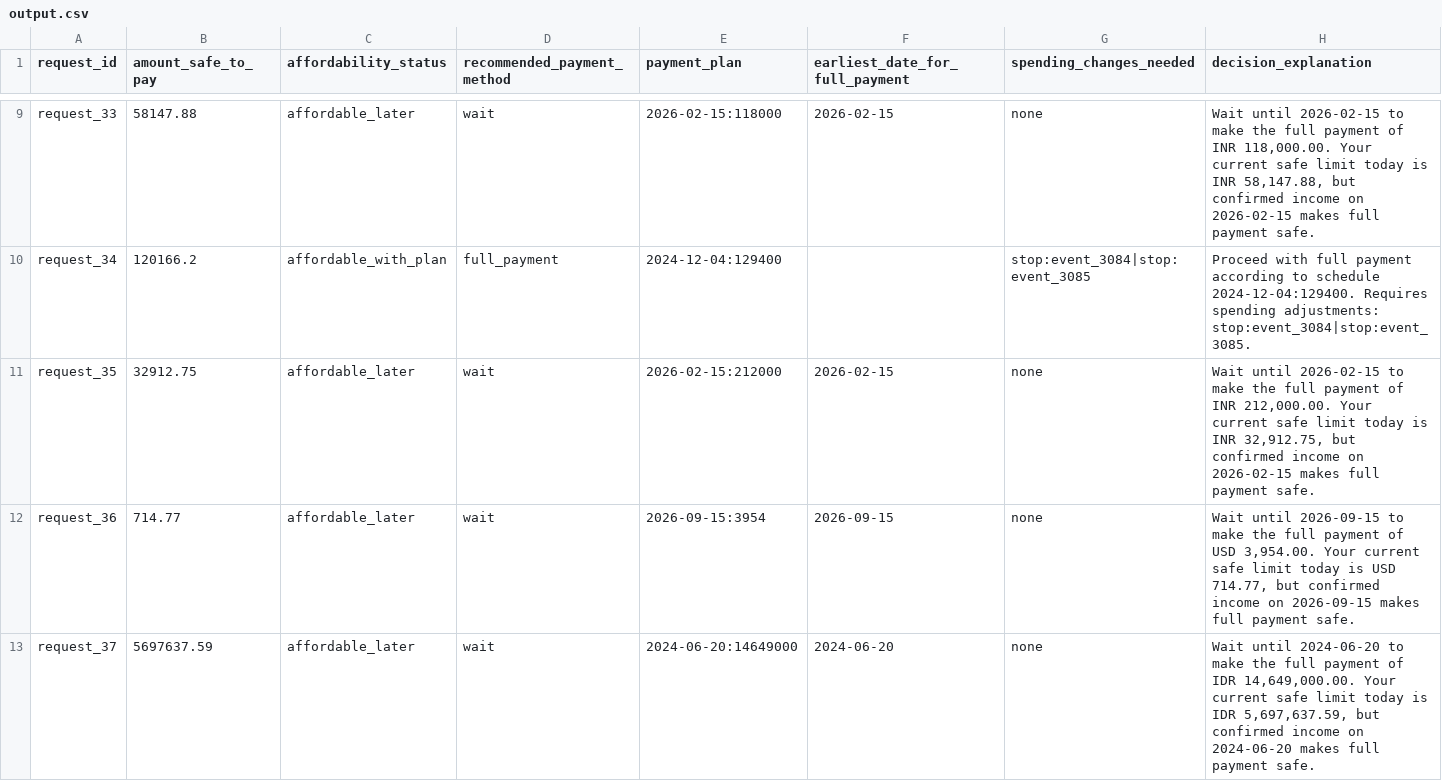
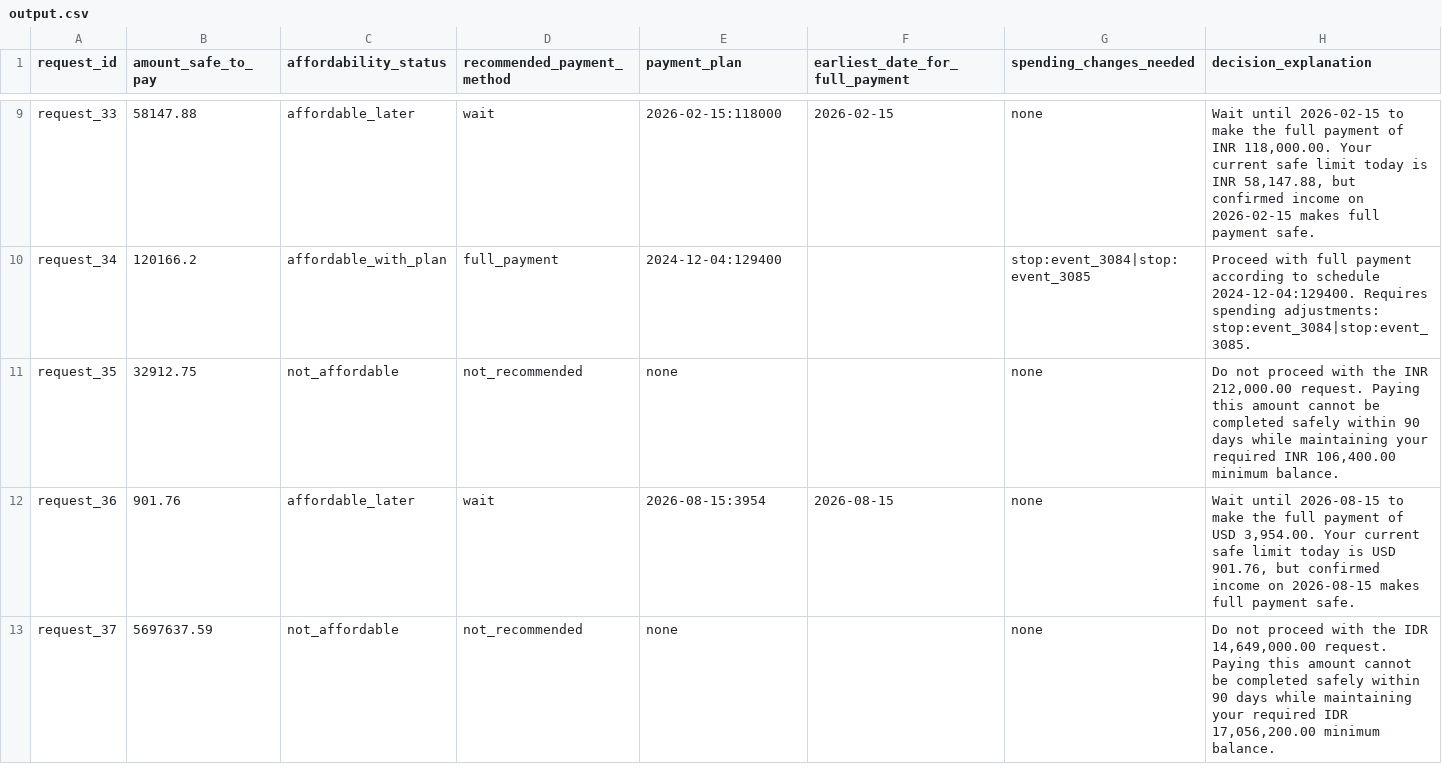
Before and after one commit to AnjneyShah21/hackerrank-buy-or-wait, a CSV file: output.csv, drawn as a sheet; only a part is shown, gaps mark what is left out; the diff covers the shown part only.

```diff
--- a/output.csv
+++ b/output.csv
@@ -10,4 +10,4 @@ request_33,58147.88,affordable_later,wait,2026-02-15:118000,2026-02-15,none,"Wai
 request_34,120166.2,affordable_with_plan,full_payment,2024-12-04:129400,,stop:event_3084|stop:event_3085,Proceed with full payment according to schedule 2024-12-04:129400. Requires spending adjustments: stop:event_3084|stop:event_3085.
-request_35,32912.75,affordable_later,wait,2026-02-15:212000,2026-02-15,none,"Wait until 2026-02-15 to make the full payment of INR 212,000.00. Your current safe limit today is INR 32,912.75, but confirmed income on 2026-02-15 makes full payment safe."
-request_36,714.77,affordable_later,wait,2026-09-15:3954,2026-09-15,none,"Wait until 2026-09-15 to make the full payment of USD 3,954.00. Your current safe limit today is USD 714.77, but confirmed income on 2026-09-15 makes full payment safe."
-request_37,5697637.59,affordable_later,wait,2024-06-20:14649000,2024-06-20,none,"Wait until 2024-06-20 to make the full payment of IDR 14,649,000.00. Your current safe limit today is IDR 5,697,637.59, but confirmed income on 2024-06-20 makes full payment safe."
+request_35,32912.75,not_affordable,not_recommended,none,,none,"Do not proceed with the INR 212,000.00 request. Paying this amount cannot be completed safely within 90 days while maintaining your required INR 106,400.00 minimum balance."
+request_36,901.76,affordable_later,wait,2026-08-15:3954,2026-08-15,none,"Wait until 2026-08-15 to make the full payment of USD 3,954.00. Your current safe limit today is USD 901.76, but confirmed income on 2026-08-15 makes full payment safe."
+request_37,5697637.59,not_affordable,not_recommended,none,,none,"Do not proceed with the IDR 14,649,000.00 request. Paying this amount cannot be completed safely within 90 days while maintaining your required IDR 17,056,200.00 minimum balance."
```
Also changed, not shown: 76 edited cells elsewhere in this file, 4 other files.
